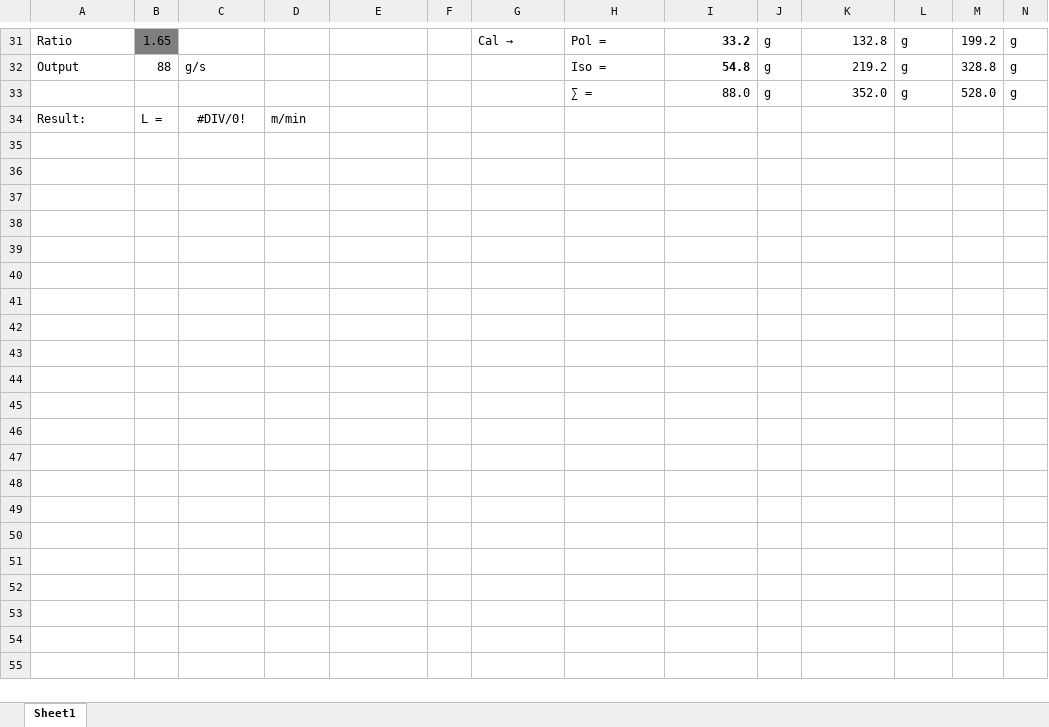
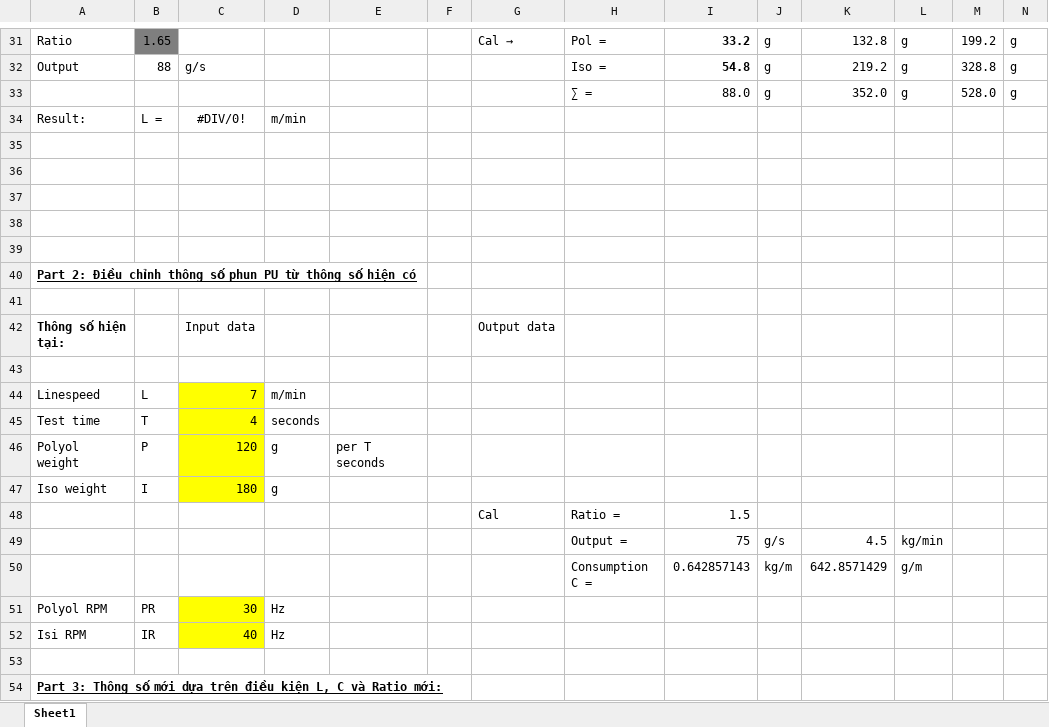
Before and after one commit to binhdnguyen/tinhtoan, an Excel workbook: tinhtoan.xlsx, sheet Sheet1, drawn as a sheet; only a part is shown, gaps mark what is left out; values as stored, in another font and other column widths than the file's, no borders; the diff covers the shown part only; the diff names each change by its address in the sheet, - before the commit and + after, or states it on an @@ line.

Commit message:
Enhance PU Spraying Machine Operation Parameters Calculator
- Added JavaScript object to store initial values and calculation results for parts 1, 2, and 3.
- Implemented navigation between different parts of the calculator with corresponding buttons.
- Created input fields and calculation functions for Part 2: Test Data Analysis and Part 3: Parameter Adjustment.
- Improved styling for sections and buttons to enhance user experience.
- Updated initialization logic to load default values from the new JavaScript object.
- Removed unnecessary code and consolidated result display functions for clarity and maintainability.
- Updated Excel file to reflect new calculations and parameters.

```diff
--- a/tinhtoan.xlsx (sheet Sheet1)
+++ b/tinhtoan.xlsx (sheet Sheet1)
+row 35: (empty)
+row 36: (empty)
+row 37: (empty)
+row 38: (empty)
+row 39: (empty)
+row 40: Part 2: Điều chỉnh thông số phun PU từ thông số hiện có
+row 41: (empty)
+row 42: Thông số hiện tại: |  | Input data |  |  |  | Output data
+row 43: (empty)
+row 44: Linespeed | L | 7 | m/min
+row 45: Test time | T | 4 | seconds
+row 46: Polyol weight | P | 120 | g | per T seconds
+row 47: Iso weight | I | 180 | g
+row 48:  |  |  |  |  |  | Cal | Ratio = | 1.5
+row 49:  |  |  |  |  |  |  | Output = | 75 | g/s | 4.5 | kg/min
+row 50:  |  |  |  |  |  |  | Consumption C = | 0.642857143 | kg/m | 642.8571429 | g/m
+row 51: Polyol RPM | PR | 30 | Hz
+row 52: Isi RPM | IR | 40 | Hz
+row 53: (empty)
+row 54: Part 3: Thông số mới dựa trên điều kiện L, C và Ratio mới:
```
Also changed, not shown: 11 added rows elsewhere in this sheet, 3 other files.
